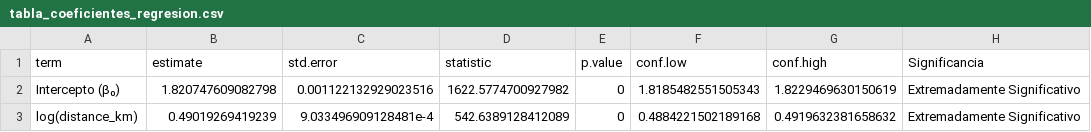
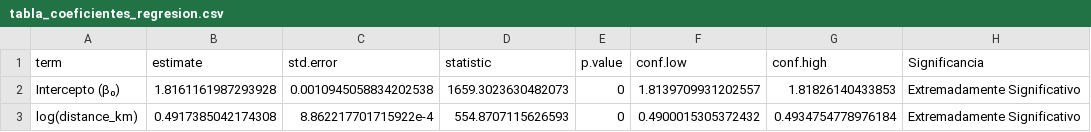
Before and after one commit to Mbarduini/Uber_fares_analysis, a CSV file: data/processed/tabla_coeficientes_regresion.csv, drawn as a sheet.

```diff
--- a/data/processed/tabla_coeficientes_regresion.csv
+++ b/data/processed/tabla_coeficientes_regresion.csv
@@ -1,3 +1,3 @@
 term,estimate,std.error,statistic,p.value,conf.low,conf.high,Significancia
-Intercepto (β₀),1.820747609082798,0.001122132929023516,1622.5774700927982,0,1.8185482551505343,1.8229469630150619,Extremadamente Significativo
-log(distance_km),0.49019269419239,9.033496909128481e-4,542.6389128412089,0,0.4884221502189168,0.4919632381658632,Extremadamente Significativo
+Intercepto (β₀),1.8161161987293928,0.0010945058834202538,1659.3023630482073,0,1.8139709931202557,1.81826140433853,Extremadamente Significativo
+log(distance_km),0.4917385042174308,8.862217701715922e-4,554.8707115626593,0,0.4900015305372432,0.4934754778976184,Extremadamente Significativo
```
Also changed, not shown: data/processed/tabla_estadisticas_descriptivas_posicion y forma.csv, data/processed/tabla_estadisticas_descriptivas_posicion y forma_unfiltered.csv, 49 other files.
